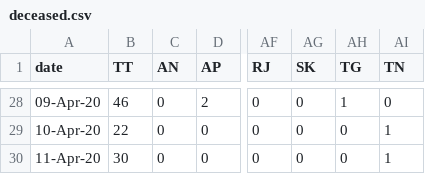
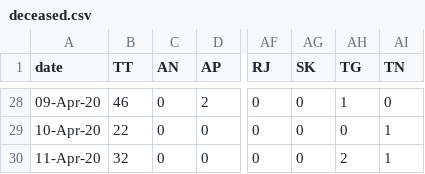
Before and after one commit to wanderingcoderr/api, a CSV file: states_daily_csv/deceased.csv, drawn as a sheet; only a part is shown, gaps mark what is left out; the diff names each change by its address in the sheet, - before the commit and + after, or states it on an @@ line.

```diff
--- a/states_daily_csv/deceased.csv
+++ b/states_daily_csv/deceased.csv
-B30 (TT): 30
+B30 (TT): 32
-AH30 (TG): 0
+AH30 (TG): 2
```
Also changed, not shown: states_daily_csv/confirmed.csv, states_daily_csv/recovered.csv, 7 other files.
